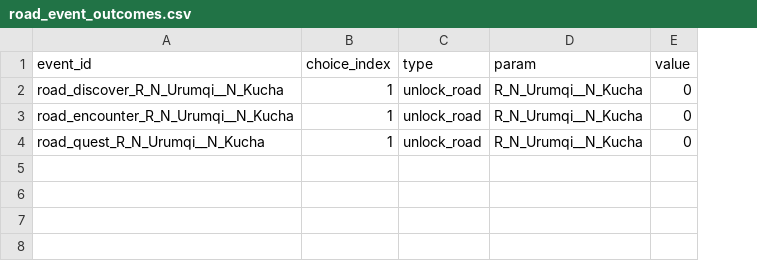
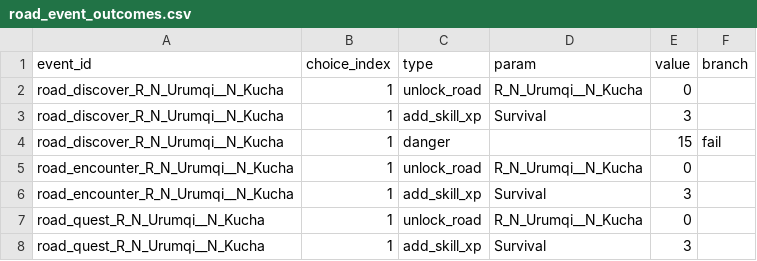
Before and after one commit to D9eka/SilkPathJourney, a CSV file: Assets/Internal/Data/__source_csv/road_event_outcomes.csv, drawn as a sheet; addresses are those after the commit; the diff names each change by its address in the sheet, - before the commit and + after, or states it on an @@ line.

```diff
--- a/Assets/Internal/Data/__source_csv/road_event_outcomes.csv
+++ b/Assets/Internal/Data/__source_csv/road_event_outcomes.csv
+column F (branch), empty
+row 3: road_discover_R_N_Urumqi__N_Kucha | 1 | add_skill_xp | Survival | 3
+row 4: road_discover_R_N_Urumqi__N_Kucha | 1 | danger |  | 15 | fail
+row 6: road_encounter_R_N_Urumqi__N_Kucha | 1 | add_skill_xp | Survival | 3
+row 8: road_quest_R_N_Urumqi__N_Kucha | 1 | add_skill_xp | Survival | 3
```
Also changed, not shown: Assets/Internal/Data/__source_csv/event_choice_outcomes.csv, Assets/Internal/Data/__source_csv/event_conditions.csv, 5 other files.
